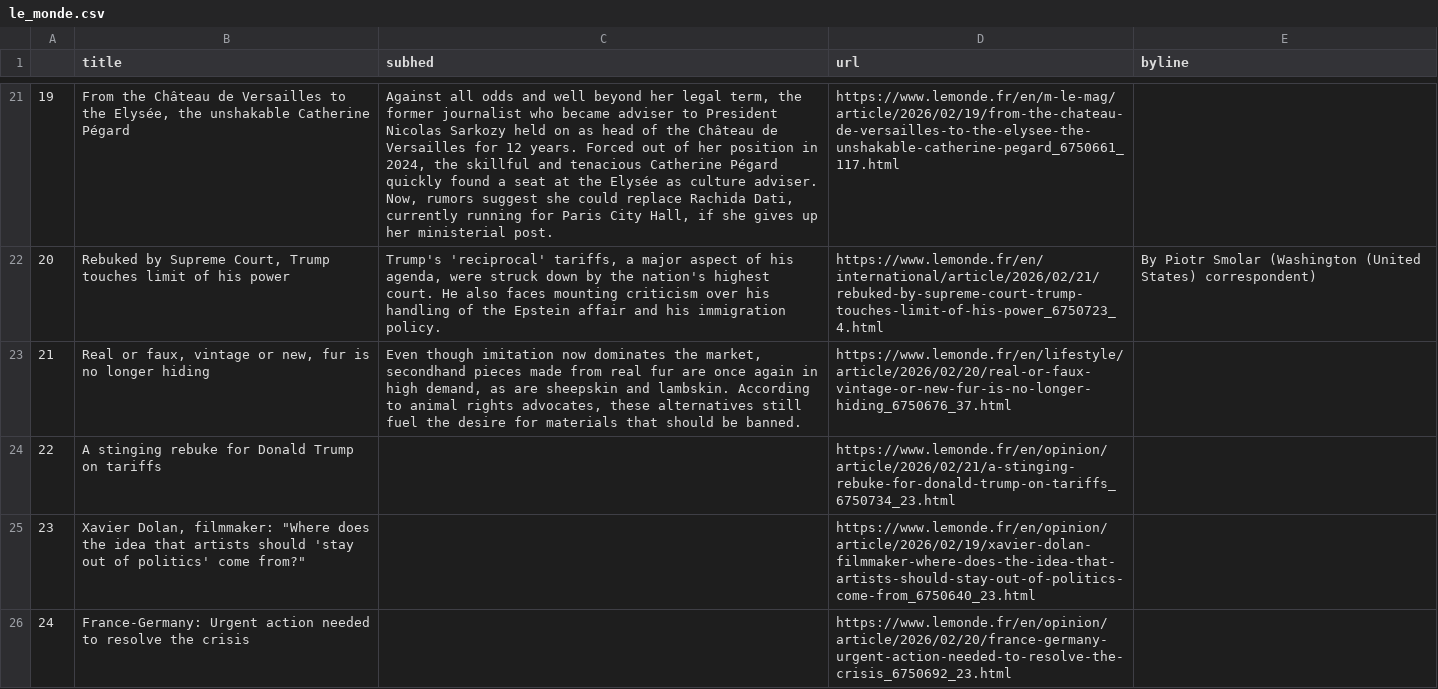
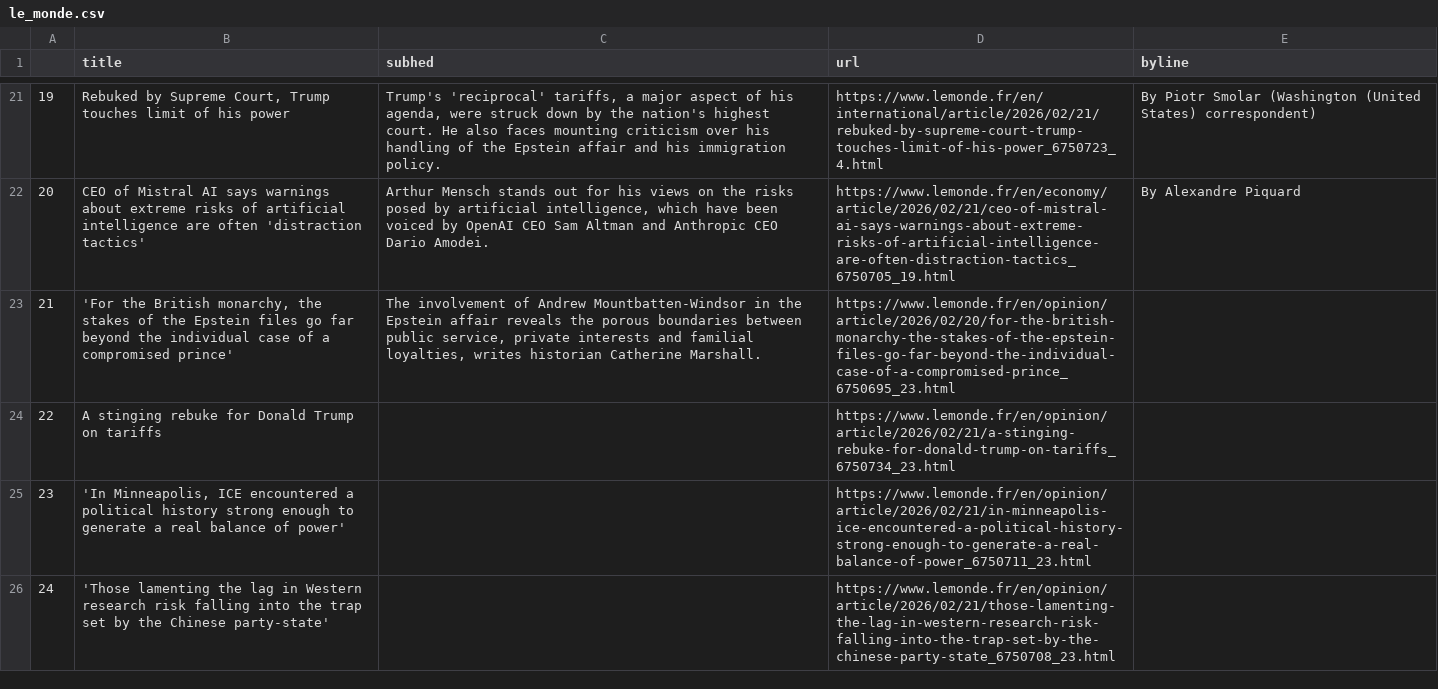
Before and after one commit to Levin-Ari/homework-7, a CSV file: le_monde.csv, drawn as a sheet; only a part is shown, gaps mark what is left out; the diff covers the shown part only; the diff names each change by its address in the sheet, - before the commit and + after, or states it on an @@ line.

```diff
--- a/le_monde.csv
+++ b/le_monde.csv
-B21 (title): From the Château de Versailles to the Elysée, the unshakable Catherine Pégard
+B21 (title): Rebuked by Supreme Court, Trump touches limit of his power
-C21 (subhed): Against all odds and well beyond her legal term, the former journalist who became adviser to President Nicolas Sarkozy held on as head of the Château de Versailles for 12 years. Forced out of her position in 2024, the skillful and tenacious Catherine Pégard quickly found a seat at the Elysée as culture adviser. Now, rumors suggest she could replace Rachida Dati, currently running for Paris City Hall, if she gives up her ministerial post.
+C21 (subhed): Trump's 'reciprocal' tariffs, a major aspect of his agenda, were struck down by the nation's highest court. He also faces mounting criticism over his handling of the Epstein affair and his immigration policy.
-D21 (url): https://www.lemonde.fr/en/m-le-mag/article/2026/02/19/from-the-chateau-de-versailles-to-the-elysee-the-unshakable-catherine-pegard_6750661_117.html
+D21 (url): https://www.lemonde.fr/en/international/article/2026/02/21/rebuked-by-supreme-court-trump-touches-limit-of-his-power_6750723_4.html
-E21 (byline): (empty)
+E21 (byline): By Piotr Smolar (Washington (United States) correspondent)
-B22 (title): Rebuked by Supreme Court, Trump touches limit of his power
+B22 (title): CEO of Mistral AI says warnings about extreme risks of artificial intelligence are often 'distraction tactics'
-C22 (subhed): Trump's 'reciprocal' tariffs, a major aspect of his agenda, were struck down by the nation's highest court. He also faces mounting criticism over his handling of the Epstein affair and his immigration policy.
+C22 (subhed): Arthur Mensch stands out for his views on the risks posed by artificial intelligence, which have been voiced by OpenAI CEO Sam Altman and Anthropic CEO Dario Amodei.
-D22 (url): https://www.lemonde.fr/en/international/article/2026/02/21/rebuked-by-supreme-court-trump-touches-limit-of-his-power_6750723_4.html
+D22 (url): https://www.lemonde.fr/en/economy/article/2026/02/21/ceo-of-mistral-ai-says-warnings-about-extreme-risks-of-artificial-intelligence-are-often-distraction-tactics_6750705_19.html
-E22 (byline): By Piotr Smolar (Washington (United States) correspondent)
+E22 (byline): By Alexandre Piquard
-B23 (title): Real or faux, vintage or new, fur is no longer hiding
+B23 (title): 'For the British monarchy, the stakes of the Epstein files go far beyond the individual case of a compromised prince'
-C23 (subhed): Even though imitation now dominates the market, secondhand pieces made from real fur are once again in high demand, as are sheepskin and lambskin. According to animal rights advocates, these alternatives still fuel the desire for materials that should be banned.
+C23 (subhed): The involvement of Andrew Mountbatten-Windsor in the Epstein affair reveals the porous boundaries between public service, private interests and familial loyalties, writes historian Catherine Marshall.
-D23 (url): https://www.lemonde.fr/en/lifestyle/article/2026/02/20/real-or-faux-vintage-or-new-fur-is-no-longer-hiding_6750676_37.html
+D23 (url): https://www.lemonde.fr/en/opinion/article/2026/02/20/for-the-british-monarchy-the-stakes-of-the-epstein-files-go-far-beyond-the-individual-case-of-a-compromised-prince_6750695_23.html
-B25 (title): Xavier Dolan, filmmaker: "Where does the idea that artists should 'stay out of politics' come from?"
+B25 (title): 'In Minneapolis, ICE encountered a political history strong enough to generate a real balance of power'
-D25 (url): https://www.lemonde.fr/en/opinion/article/2026/02/19/xavier-dolan-filmmaker-where-does-the-idea-that-artists-should-stay-out-of-politics-come-from_6750640_23.html
+D25 (url): https://www.lemonde.fr/en/opinion/article/2026/02/21/in-minneapolis-ice-encountered-a-political-history-strong-enough-to-generate-a-real-balance-of-power_6750711_23.html
-B26 (title): France-Germany: Urgent action needed to resolve the crisis
+B26 (title): 'Those lamenting the lag in Western research risk falling into the trap set by the Chinese party-state'
-D26 (url): https://www.lemonde.fr/en/opinion/article/2026/02/20/france-germany-urgent-action-needed-to-resolve-the-crisis_6750692_23.html
+D26 (url): https://www.lemonde.fr/en/opinion/article/2026/02/21/those-lamenting-the-lag-in-western-research-risk-falling-into-the-trap-set-by-the-chinese-party-state_6750708_23.html
```
Also changed, not shown: 60 edited cells elsewhere in this file.
